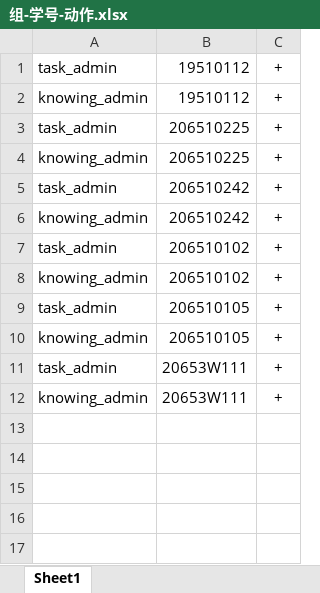
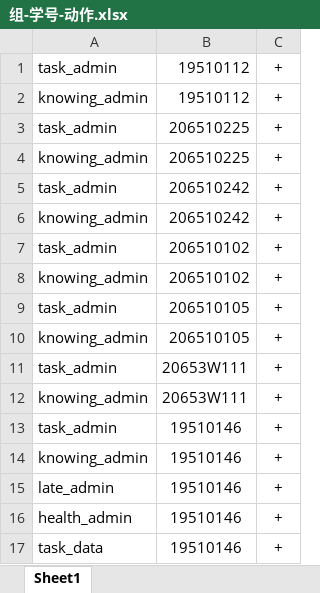
Before and after one commit to qiuzhe-top/ChileCat, an Excel workbook: Manage/upload_file/组-学号-动作.xlsx, sheet Sheet1, drawn as a sheet; values as stored, in another font and other column widths than the file's, no borders; the diff names each change by its address in the sheet, - before the commit and + after, or states it on an @@ line.

```diff
--- a/Manage/upload_file/组-学号-动作.xlsx (sheet Sheet1)
+++ b/Manage/upload_file/组-学号-动作.xlsx (sheet Sheet1)
+row 13: task_admin | 19510146 | +
+row 14: knowing_admin | 19510146 | +
+row 15: late_admin | 19510146 | +
+row 16: health_admin | 19510146 | +
+row 17: task_data | 19510146 | +
```
Also changed, not shown: 23 other files.
